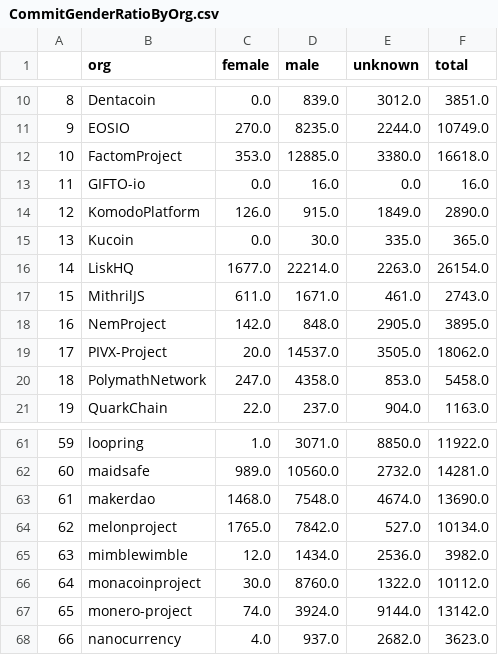
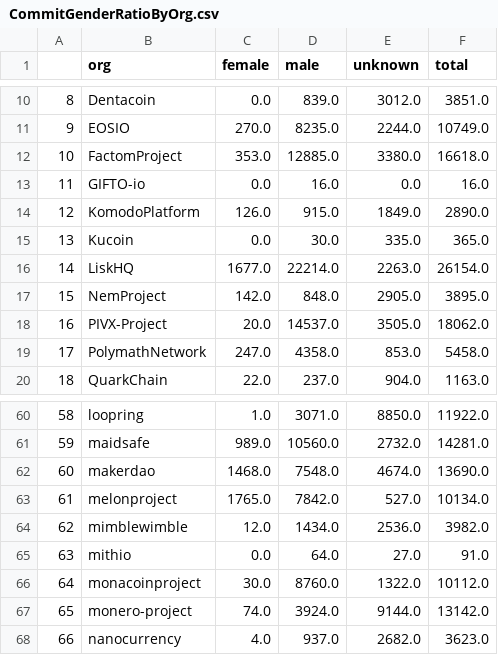
Before and after one commit to corintxt/crypto-gender-investigation, a CSV file: data/CommitGenderRatioByOrg.csv, drawn as a sheet; only a part is shown, gaps mark what is left out; removed rows and columns are numbered as before the commit, all else as after; the diff names each change by its address in the sheet, - before the commit and + after, or states it on an @@ line.

Commit message:
Final data / draft

```diff
--- a/data/CommitGenderRatioByOrg.csv
+++ b/data/CommitGenderRatioByOrg.csv
-row 17: 15 | MithrilJS | 611.0 | 1671.0 | 461.0 | 2743.0
@@ column A renumbered between rows 17 and 64 @@
+row 65: 63 | mithio | 0.0 | 64.0 | 27.0 | 91.0
```
Also changed, not shown: 1 other file.
